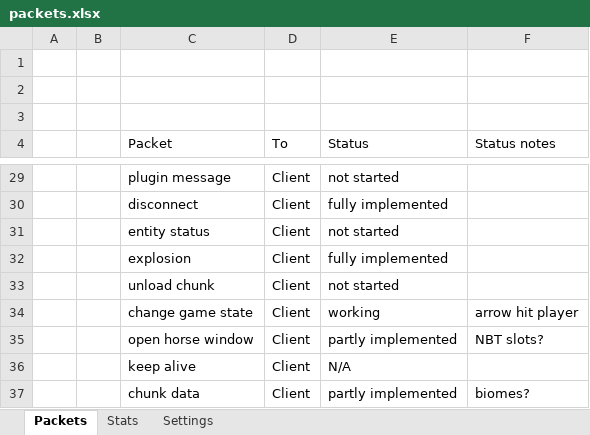
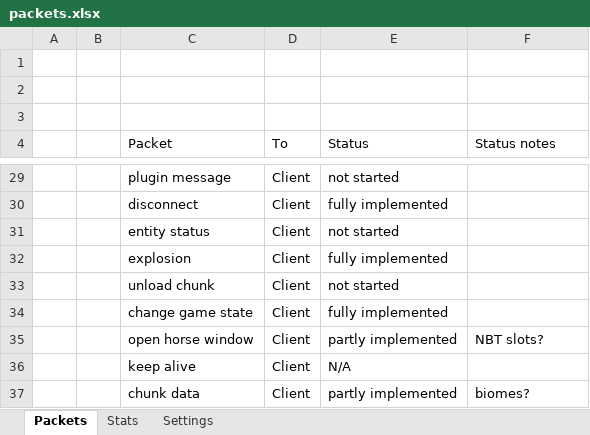
Before and after one commit to OscarNOW/minecraft-server, an Excel workbook: packets.xlsx, sheet Packets, drawn as a sheet; only a part is shown, gaps mark what is left out; values as stored, in another font and other column widths than the file's, no borders; conditional formats not drawn; the diff names each change by its address in the sheet, - before the commit and + after, or states it on an @@ line.

Commit message:
Implemented Client.playerArrowHit method

```diff
--- a/packets.xlsx (sheet Packets)
+++ b/packets.xlsx (sheet Packets)
-E34 (Status): working
+E34 (Status): fully implemented
-F34 (Status notes): arrow hit player
+F34 (Status notes): (empty)
```
Also changed, not shown: sheet Stats, 40 other files.
